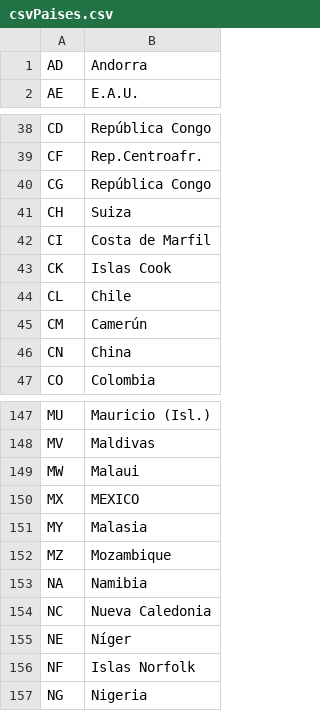
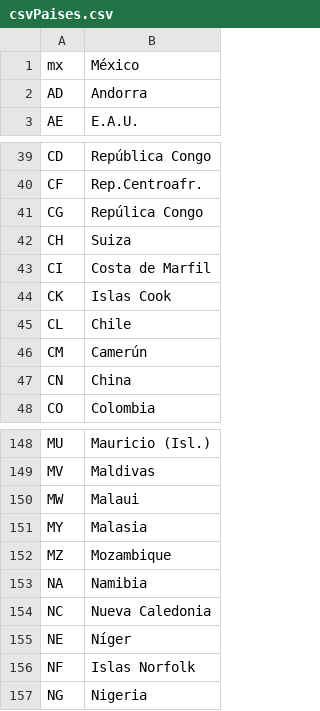
Before and after one commit to rafade9/AccReg, a CSV file: src/resources/csvPaises.csv, drawn as a sheet; only a part is shown, gaps mark what is left out; removed rows and columns are numbered as before the commit, all else as after; the diff names each change by its address in the sheet, - before the commit and + after, or states it on an @@ line.

```diff
--- a/src/resources/csvPaises.csv
+++ b/src/resources/csvPaises.csv
+row 1: mx | México
-B41: República Congo
+B41: Repúlica Congo
-row 150: MX | MEXICO
```
Also changed, not shown: 4 other files.
